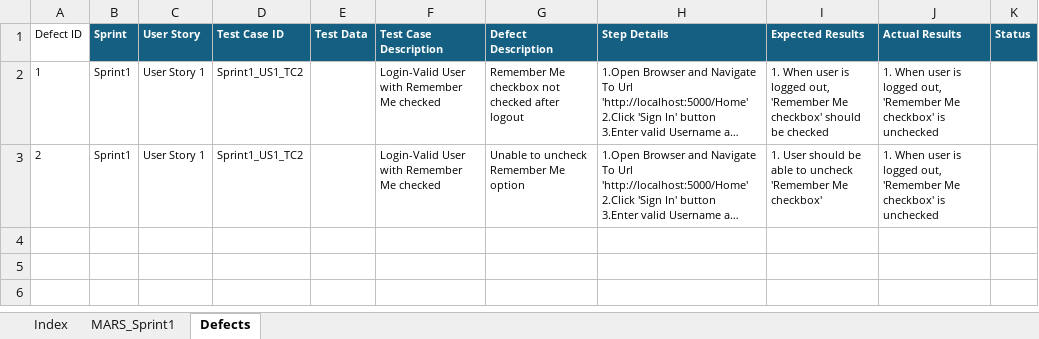
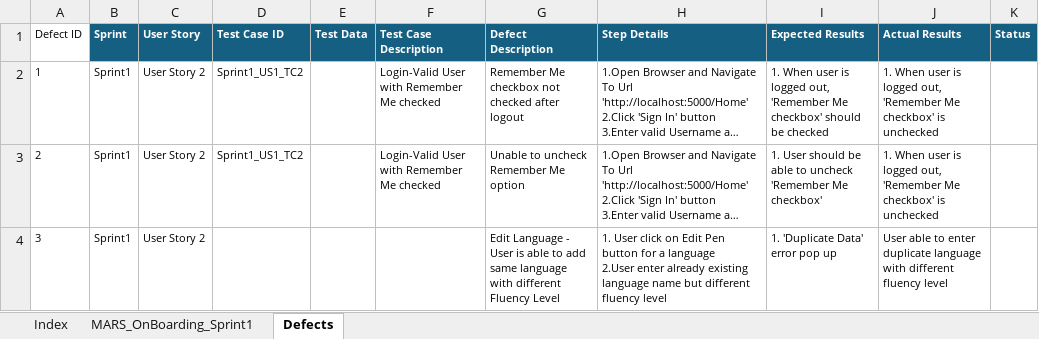
Before and after one commit to Remibala2/ProjectMARS, an Excel workbook: ProjectMARS_TestCases.xlsx, sheet Defects, drawn as a sheet; long unchanged cells end in …; values as stored, in another font and other column widths than the file's, no borders; table styles not drawn; ↵ is a line break in a cell; the diff names each change by its address in the sheet, - before the commit and + after, or states it on an @@ line.

```diff
--- a/ProjectMARS_TestCases.xlsx (sheet Defects)
+++ b/ProjectMARS_TestCases.xlsx (sheet Defects)
-sheet tab: MARS_Sprint1
+sheet tab: MARS_OnBoarding_Sprint1
-C2:C3 (User Story): User Story 1
+C2:C3 (User Story): User Story 2
+row 4: 3 | Sprint1 | User Story 2 |  |  |  | Edit Language - User is able to add same language with different Fluency Level | 1. User click on Edit Pen button for a language ↵ 2.User enter already existing language name but different fluency level | 1. 'Duplicate Data' error pop up | User able to enter duplicate language with different fluency level
```
Also changed, not shown: sheet MARS_OnBoarding_Sprint1, 4 other files.
